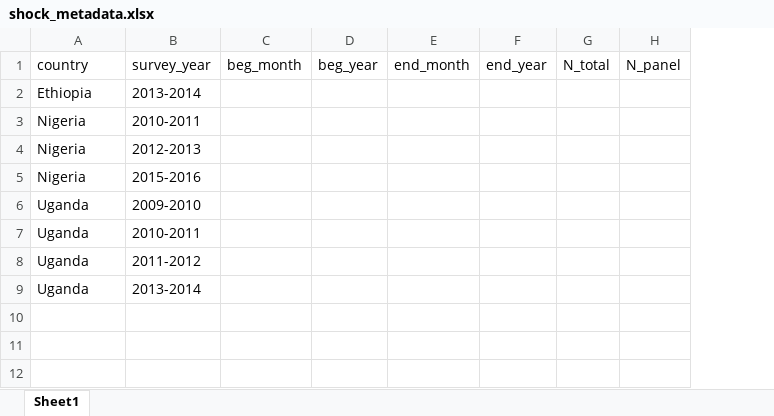
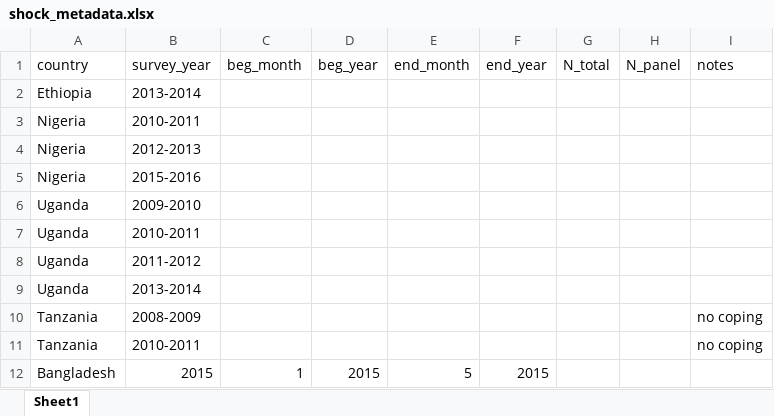
Before and after one commit to flaneuse/badsurprises, an Excel workbook: processeddata/shock_metadata.xlsx, sheet Sheet1, drawn as a sheet; values as stored, in another font and other column widths than the file's, no borders; the diff names each change by its address in the sheet, - before the commit and + after, or states it on an @@ line.

Commit message:
prelim shock codes

```diff
--- a/processeddata/shock_metadata.xlsx (sheet Sheet1)
+++ b/processeddata/shock_metadata.xlsx (sheet Sheet1)
+column I (notes), empty
+row 10: Tanzania | 2008-2009 |  |  |  |  |  |  | no coping
+row 11: Tanzania | 2010-2011 |  |  |  |  |  |  | no coping
+row 12: Bangladesh | 2015 | 1 | 2015 | 5 | 2015
```
Also changed, not shown: 2 other files.
